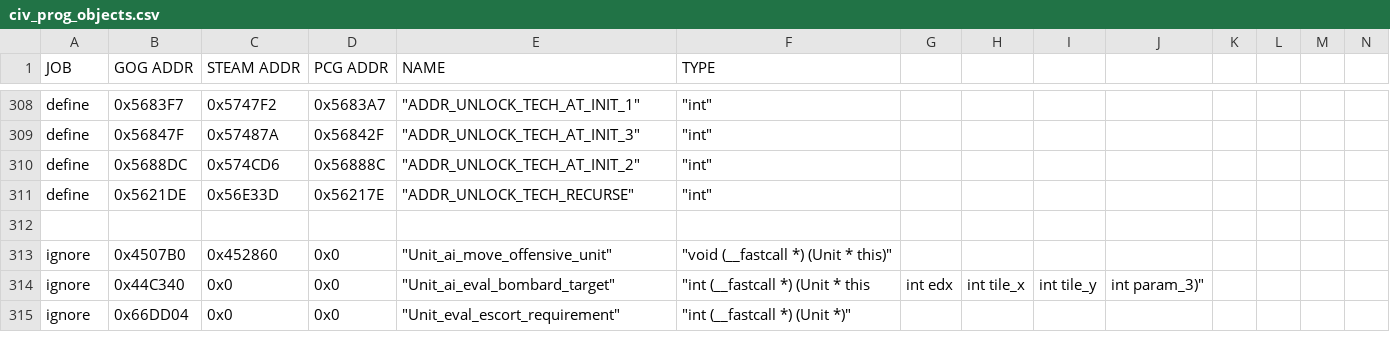
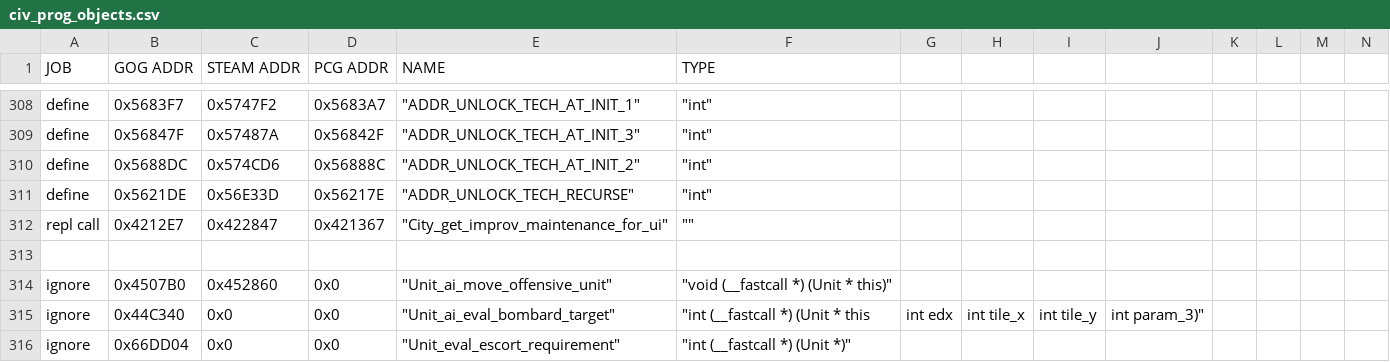
Before and after one commit to maxpetul/C3X, a CSV file: civ_prog_objects.csv, drawn as a sheet; only a part is shown, gaps mark what is left out; rows hold the shown columns only; the diff names each change by its address in the sheet, - before the commit and + after, or states it on an @@ line.

Commit message:
Do not show maintenance for obsolete buildings on city screen if bug has been fixed; Delete redundant parenthesis

```diff
--- a/civ_prog_objects.csv
+++ b/civ_prog_objects.csv
+row 312: repl call | 0x4212E7 | 0x422847 | 0x421367 | "City_get_improv_maintenance_for_ui" | ""
```
Also changed, not shown: 1 other file.
